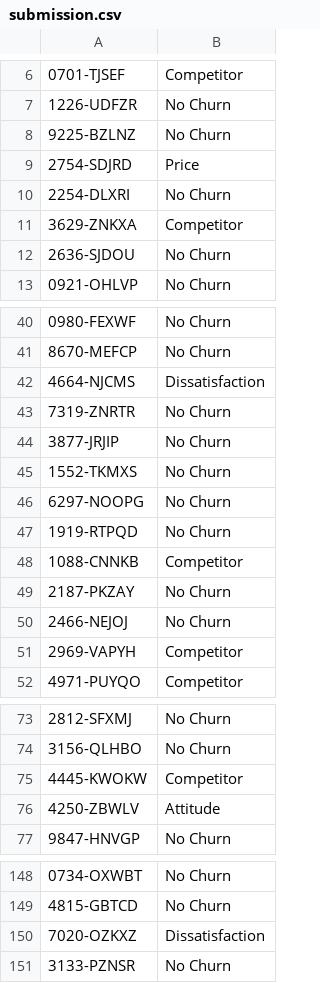
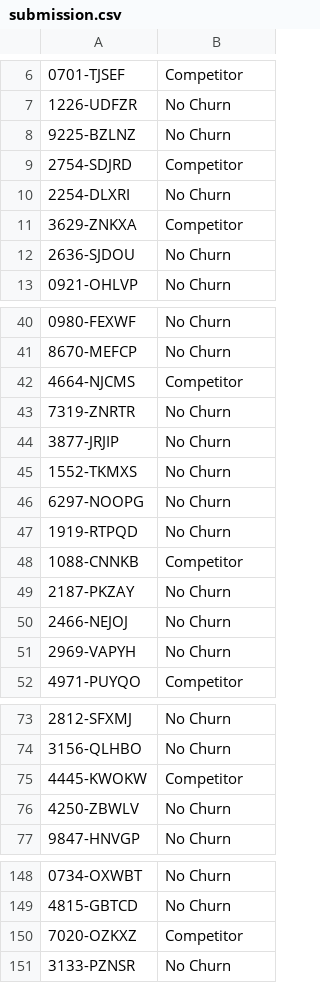
Before and after one commit to henrytsai88/html2021final, a CSV file: output/submission.csv, drawn as a sheet; only a part is shown, gaps mark what is left out; the diff covers the shown part only; the diff names each change by its address in the sheet, - before the commit and + after, or states it on an @@ line.

```diff
--- a/output/submission.csv
+++ b/output/submission.csv
-B9: Price
+B9: Competitor
-B42: Dissatisfaction
+B42: Competitor
-B51: Competitor
+B51: No Churn
-B76: Attitude
+B76: No Churn
-B150: Dissatisfaction
+B150: Competitor
```
Also changed, not shown: 34 edited cells elsewhere in this file, 1 other file.
